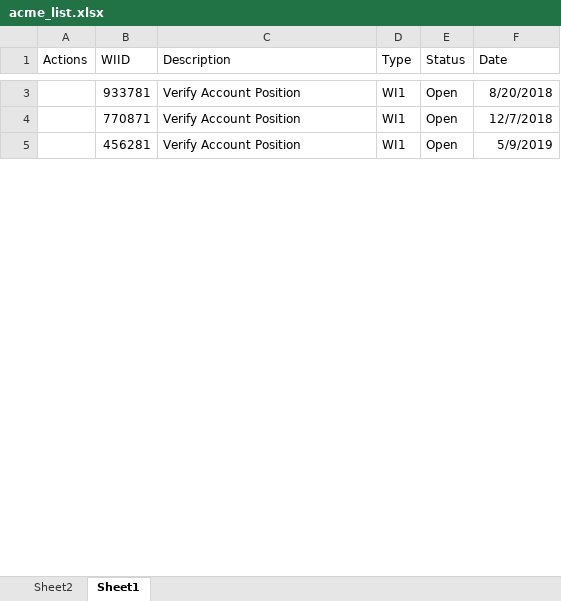
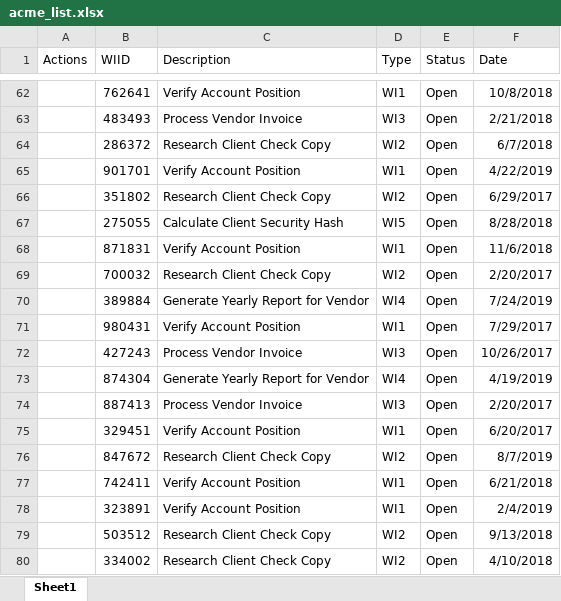
Before and after one commit to ksh60706/H_RPA, an Excel workbook: PNS_실습8/acme_list.xlsx, sheet Sheet1, drawn as a sheet; only a part is shown, gaps mark what is left out; values as stored, in another font and other column widths than the file's, no borders; addresses are those after the commit; the diff covers the shown part only; the diff names each change by its address in the sheet, - before the commit and + after, or states it on an @@ line.

```diff
--- a/PNS_실습8/acme_list.xlsx (sheet Sheet1)
+++ b/PNS_실습8/acme_list.xlsx (sheet Sheet1)
-sheet tab: Sheet2
-B62 (WIID): 933781
+B62 (WIID): 762641
-F62 (Date): 8/20/2018
+F62 (Date): 10/8/2018
+row 63:  | 483493 | Process Vendor Invoice | WI3 | Open | 2/21/2018
+row 64:  | 286372 | Research Client Check Copy | WI2 | Open | 6/7/2018
+row 65:  | 901701 | Verify Account Position | WI1 | Open | 4/22/2019
+row 66:  | 351802 | Research Client Check Copy | WI2 | Open | 6/29/2017
+row 67:  | 275055 | Calculate Client Security Hash | WI5 | Open | 8/28/2018
+row 68:  | 871831 | Verify Account Position | WI1 | Open | 11/6/2018
+row 69:  | 700032 | Research Client Check Copy | WI2 | Open | 2/20/2017
+row 70:  | 389884 | Generate Yearly Report for Vendor | WI4 | Open | 7/24/2019
+row 71:  | 980431 | Verify Account Position | WI1 | Open | 7/29/2017
+row 72:  | 427243 | Process Vendor Invoice | WI3 | Open | 10/26/2017
+row 73:  | 874304 | Generate Yearly Report for Vendor | WI4 | Open | 4/19/2019
+row 74:  | 887413 | Process Vendor Invoice | WI3 | Open | 2/20/2017
+row 75:  | 329451 | Verify Account Position | WI1 | Open | 6/20/2017
+row 76:  | 847672 | Research Client Check Copy | WI2 | Open | 8/7/2019
-B77 (WIID): 770871
+B77 (WIID): 742411
-F77 (Date): 12/7/2018
+F77 (Date): 6/21/2018
-B78 (WIID): 456281
+B78 (WIID): 323891
-F78 (Date): 5/9/2019
+F78 (Date): 2/4/2019
+row 79:  | 503512 | Research Client Check Copy | WI2 | Open | 9/13/2018
+row 80:  | 334002 | Research Client Check Copy | WI2 | Open | 4/10/2018
```
Also changed, not shown: 71 added rows and 4 edited cells elsewhere in this sheet, PNS_실습6/acme_list.xlsx, 20 other files.
